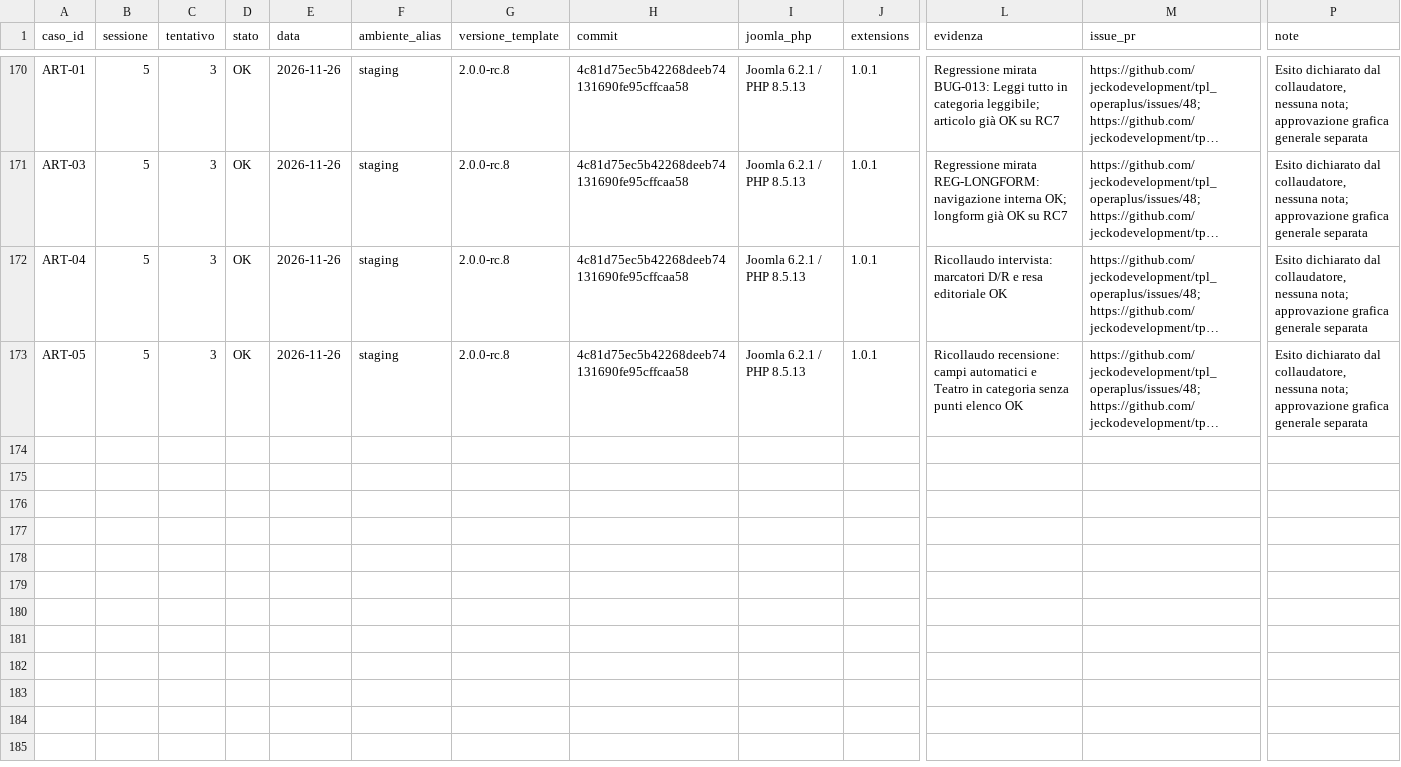
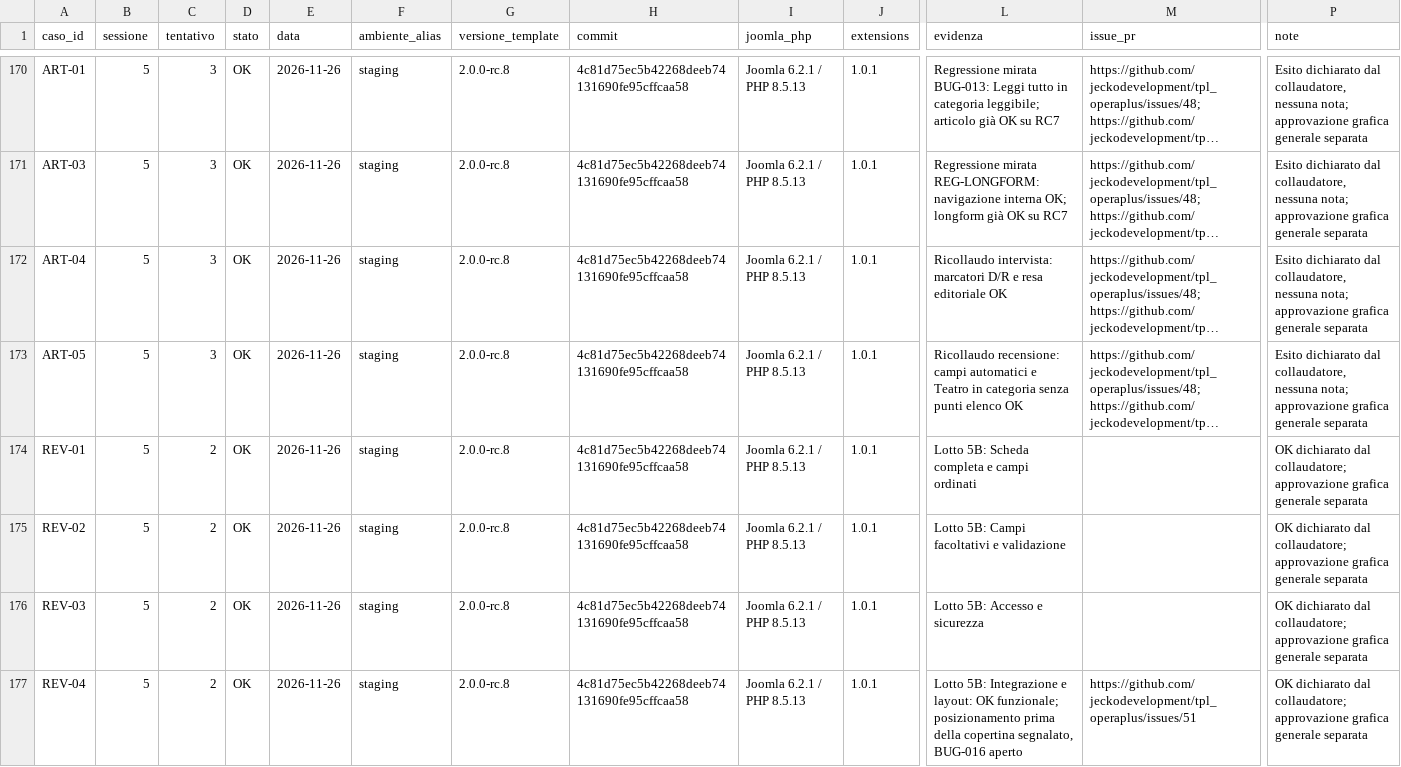
Before and after one commit to jeckodevelopment/tpl_operaplus, a CSV file: docs/magazine/ESITI_COLLAUDO.csv, drawn as a sheet; only a part is shown, gaps mark what is left out; long unchanged cells end in …; rows hold the shown columns only; the diff names each change by its address in the sheet, - before the commit and + after, or states it on an @@ line.

Commit message:
fix: place review performance fact sheet after full image (RC9) (#52)

```diff
--- a/docs/magazine/ESITI_COLLAUDO.csv
+++ b/docs/magazine/ESITI_COLLAUDO.csv
+row 174: REV-01 | 5 | 2 | OK | 2026-11-26 | staging | 2.0.0-rc.8 | 4c81d75ec5b42268deeb74131690fe95cffcaa58 | Joomla 6.2.1 / PHP 8.5.13 | 1.0.1 | Lotto 5B: Scheda completa e campi ordinati |  | OK dichiarato dal collaudatore; approvazione grafica generale separata
+row 175: REV-02 | 5 | 2 | OK | 2026-11-26 | staging | 2.0.0-rc.8 | 4c81d75ec5b42268deeb74131690fe95cffcaa58 | Joomla 6.2.1 / PHP 8.5.13 | 1.0.1 | Lotto 5B: Campi facoltativi e validazione |  | OK dichiarato dal collaudatore; approvazione grafica generale separata
+row 176: REV-03 | 5 | 2 | OK | 2026-11-26 | staging | 2.0.0-rc.8 | 4c81d75ec5b42268deeb74131690fe95cffcaa58 | Joomla 6.2.1 / PHP 8.5.13 | 1.0.1 | Lotto 5B: Accesso e sicurezza |  | OK dichiarato dal collaudatore; approvazione grafica generale separata
+row 177: REV-04 | 5 | 2 | OK | 2026-11-26 | staging | 2.0.0-rc.8 | 4c81d75ec5b42268deeb74131690fe95cffcaa58 | Joomla 6.2.1 / PHP 8.5.13 | 1.0.1 | Lotto 5B: Integrazione e layout: OK funzionale; posizionamento prima della copertina segnalato, BUG-016 aperto | https://github.com/jeckodevelopment/tpl_operaplus/issues/51 | OK dichiarato dal collaudatore; approvazione grafica generale separata
```
Also changed, not shown: 6 other files.
